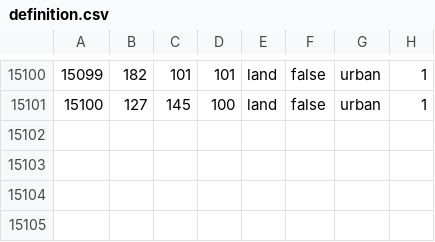
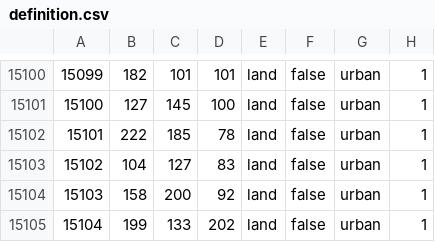
Before and after one commit to UnderUkraine/Divided-Donbass, a CSV file: map/definition.csv, drawn as a sheet; only a part is shown, gaps mark what is left out; the diff names each change by its address in the sheet, - before the commit and + after, or states it on an @@ line.

```diff
--- a/map/definition.csv
+++ b/map/definition.csv
+row 15102: 15101 | 222 | 185 | 78 | land | false | urban | 1
+row 15103: 15102 | 104 | 127 | 83 | land | false | urban | 1
+row 15104: 15103 | 158 | 200 | 92 | land | false | urban | 1
+row 15105: 15104 | 199 | 133 | 202 | land | false | urban | 1
```
Also changed, not shown: 6 other files.
